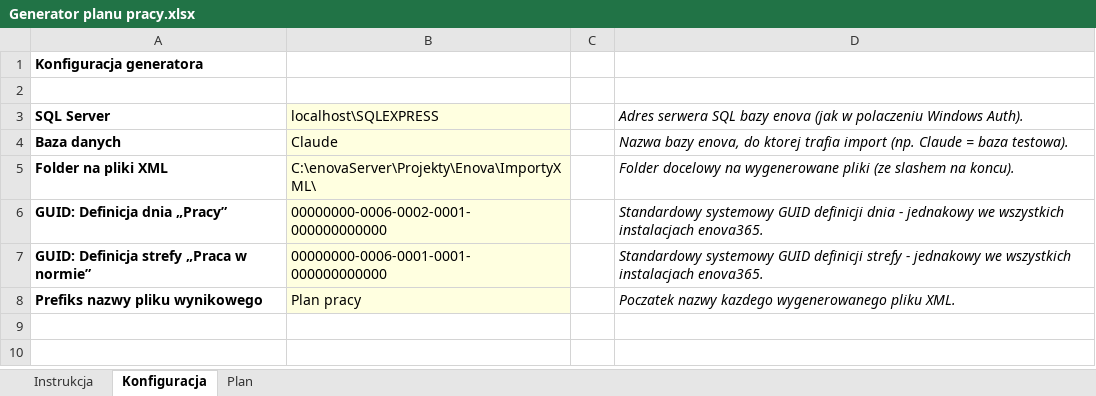
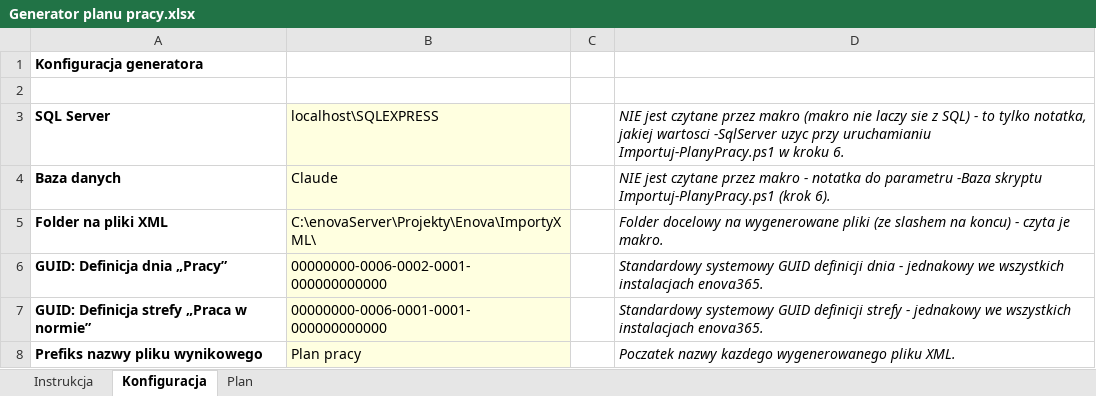
Before and after one commit to juhasek/Enova, an Excel workbook: ImportyXML/Generator planu pracy/Generator planu pracy.xlsx, sheet Konfiguracja, drawn as a sheet; values as stored, in another font and other column widths than the file's, no borders; the diff names each change by its address in the sheet, - before the commit and + after, or states it on an @@ line.

```diff
--- a/ImportyXML/Generator planu pracy/Generator planu pracy.xlsx (sheet Konfiguracja)
+++ b/ImportyXML/Generator planu pracy/Generator planu pracy.xlsx (sheet Konfiguracja)
-D3: Adres serwera SQL bazy enova (jak w polaczeniu Windows Auth).
+D3: NIE jest czytane przez makro (makro nie laczy sie z SQL) - to tylko notatka, jakiej wartosci -SqlServer uzyc przy uruchamianiu Importuj-PlanyPracy.ps1 w kroku 6.
-D4: Nazwa bazy enova, do ktorej trafia import (np. Claude = baza testowa).
+D4: NIE jest czytane przez makro - notatka do parametru -Baza skryptu Importuj-PlanyPracy.ps1 (krok 6).
-D5: …slashem na koncu).
+D5: …slashem na koncu) - czyta je makro.
```
Also changed, not shown: sheet Instrukcja, 3 other files.
